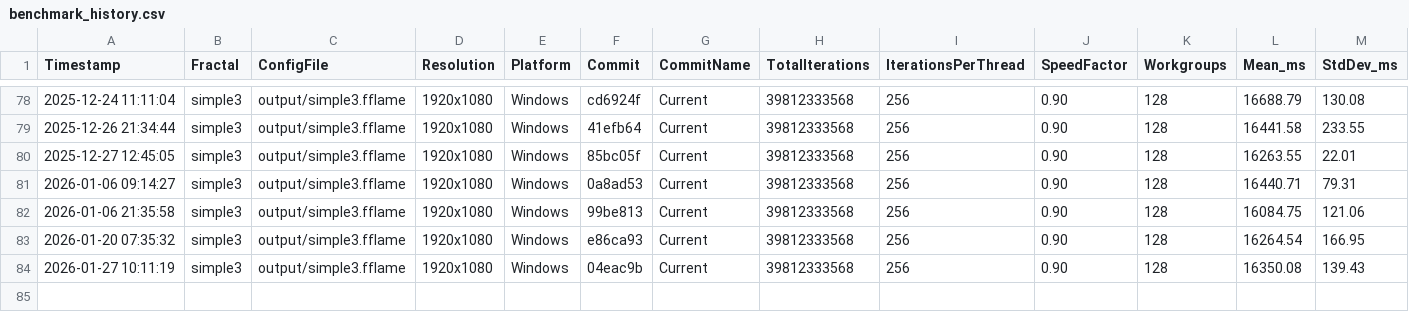
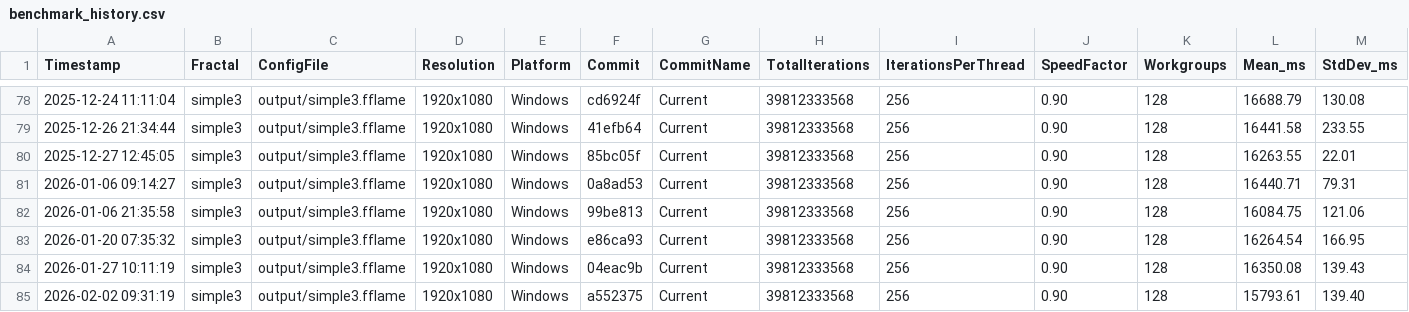
Before and after one commit to calibas/fflame-rust, a CSV file: benchmark_results/benchmark_history.csv, drawn as a sheet; only a part is shown, gaps mark what is left out; rows hold the shown columns only; the diff names each change by its address in the sheet, - before the commit and + after, or states it on an @@ line.

```diff
--- a/benchmark_results/benchmark_history.csv
+++ b/benchmark_results/benchmark_history.csv
+row 85: 2026-02-02 09:31:19 | simple3 | output/simple3.fflame | 1920x1080 | Windows | a552375 | Current | 39812333568 | 256 | 0.90 | 128 | 15793.61 | 139.40
```
